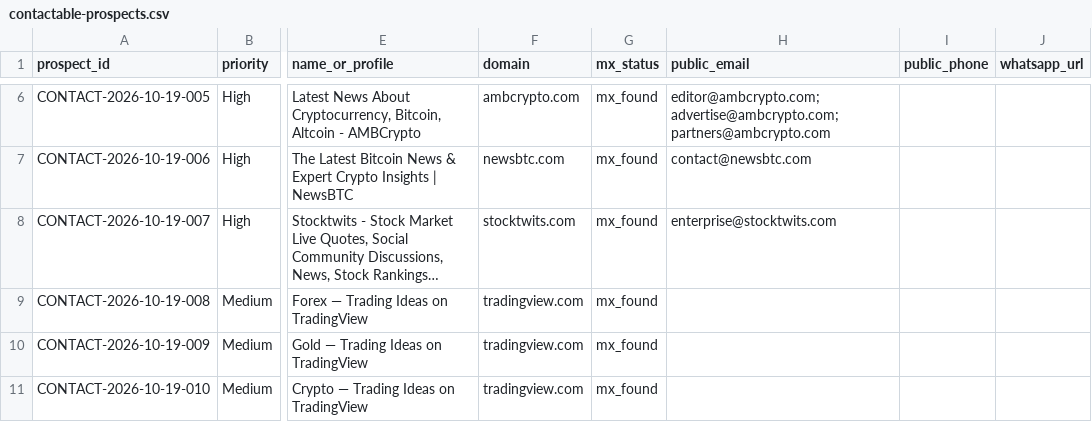
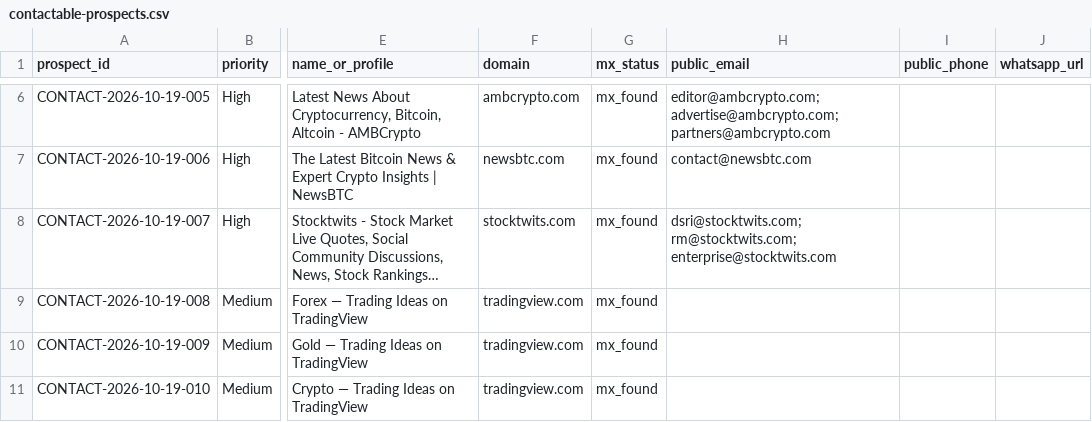
Before and after one commit to songchen539-alt/daily-active-trader-leads, a CSV file: data/contactable-prospects.csv, drawn as a sheet; only a part is shown, gaps mark what is left out; long unchanged cells end in …; the diff covers the shown part only; the diff names each change by its address in the sheet, - before the commit and + after, or states it on an @@ line.

```diff
--- a/data/contactable-prospects.csv
+++ b/data/contactable-prospects.csv
-H8 (public_email): enterprise@stocktwits.com
+H8 (public_email): dsri@stocktwits.com; rm@stocktwits.com; enterprise@stocktwits.com
```
Also changed, not shown: 1 added row and 1 edited cell elsewhere in this file, data/client-opportunities.csv, data/latest-active-feed.csv, 10 other files.
